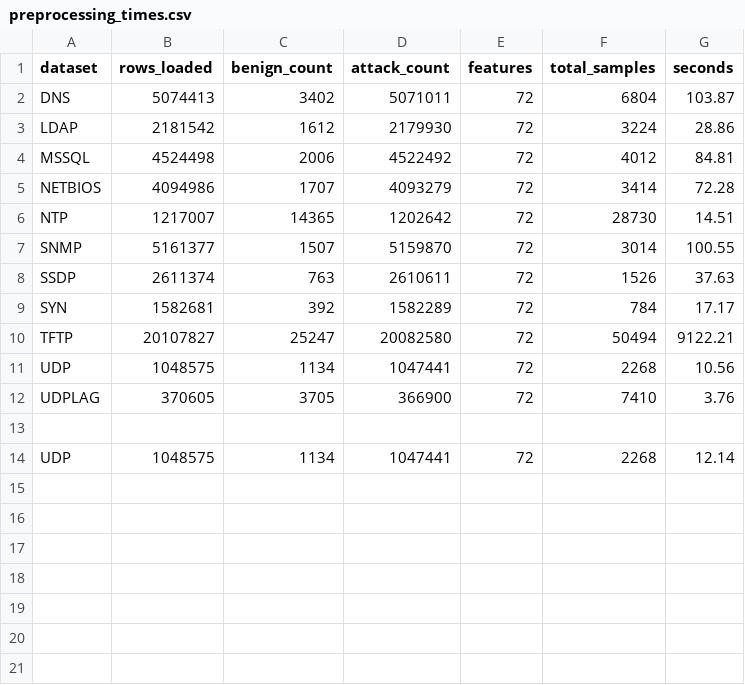
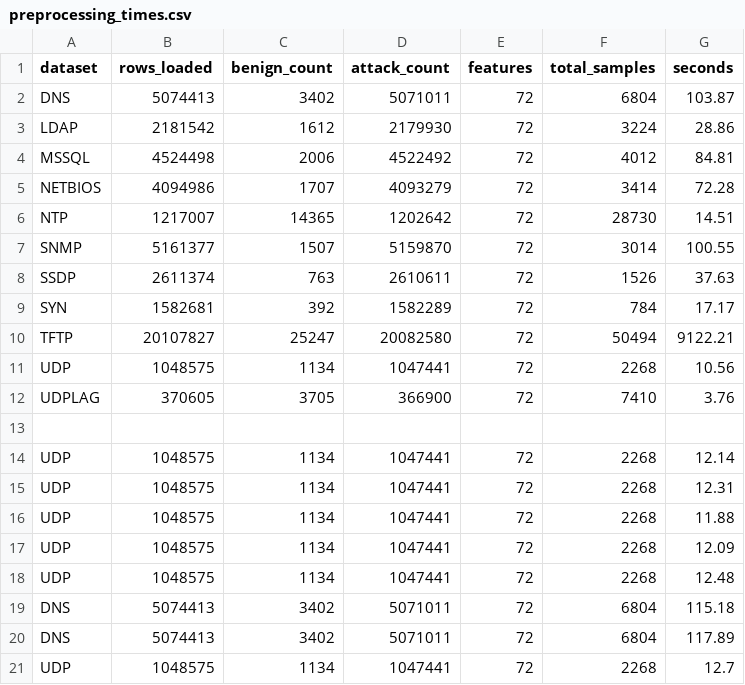
Before and after one commit to MariamShahCS/comp324_ddosProject, a CSV file: data/preprocessing_times.csv, drawn as a sheet.

```diff
--- a/data/preprocessing_times.csv
+++ b/data/preprocessing_times.csv
@@ -14 +14,8 @@ UDPLAG,370605,3705,366900,72,7410,3.76
 UDP,1048575,1134,1047441,72,2268,12.14
+UDP,1048575,1134,1047441,72,2268,12.31
+UDP,1048575,1134,1047441,72,2268,11.88
+UDP,1048575,1134,1047441,72,2268,12.09
+UDP,1048575,1134,1047441,72,2268,12.48
+DNS,5074413,3402,5071011,72,6804,115.18
+DNS,5074413,3402,5071011,72,6804,117.89
+UDP,1048575,1134,1047441,72,2268,12.7
```
Also changed, not shown: 1 other file.
